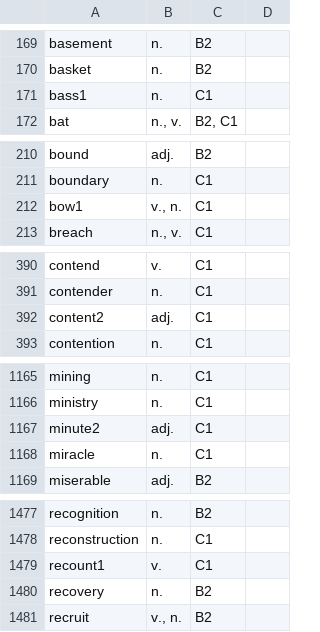
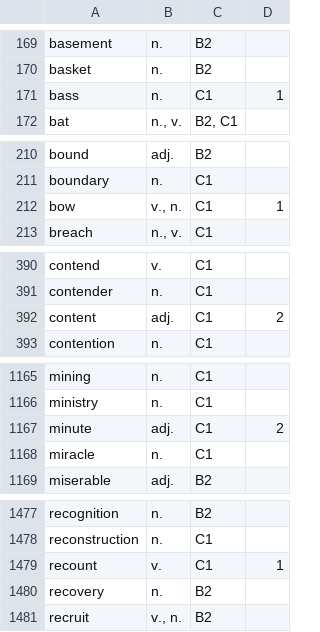
Before and after one commit to voothi/20241223170748-kardenwort, a TSV file: data/en/20260715165539-oxford-5000-expanded.en.tsv, drawn as a sheet; only a part is shown, gaps mark what is left out; the diff covers the shown part only.

```diff
--- a/data/en/20260715165539-oxford-5000-expanded.en.tsv
+++ b/data/en/20260715165539-oxford-5000-expanded.en.tsv
@@ -171 +171 @@ basket	n.	B2
-bass1	n.	C1
+bass	n.	C1	1
@@ -212 +212 @@ boundary	n.	C1
-bow1	v., n.	C1
+bow	v., n.	C1	1
@@ -392 +392 @@ contender	n.	C1
-content2	adj.	C1
+content	adj.	C1	2
@@ -1167 +1167 @@ ministry	n.	C1
-minute2	adj.	C1
+minute	adj.	C1	2
@@ -1479 +1479 @@ reconstruction	n.	C1
-recount1	v.	C1
+recount	v.	C1	1
```
Also changed, not shown: 1 edited cell elsewhere in this file, data/en/20260715160822-oxford-3000.en.tsv.
